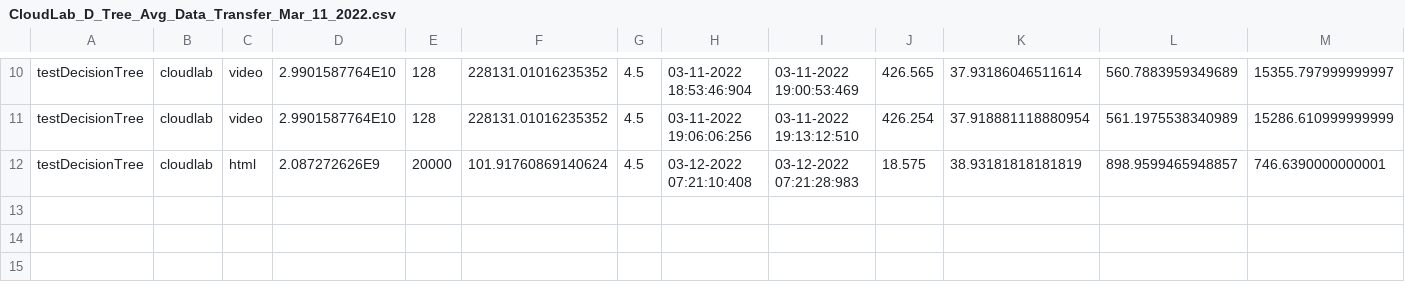
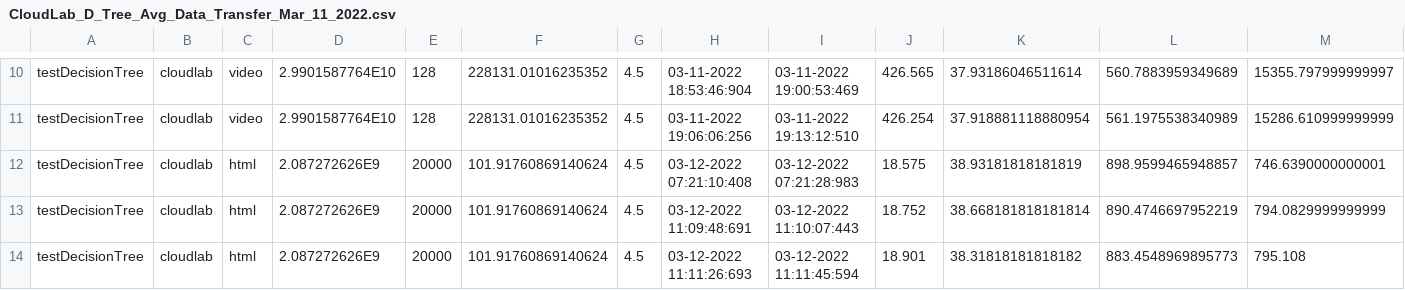
Before and after one commit to H-jamil/dodocode, a CSV file: output/CloudLab_D_Tree_Avg_Data_Transfer_Mar_11_2022.csv, drawn as a sheet; only a part is shown, gaps mark what is left out.

Commit message:
added base energy logs and compiled classes for energy decision tree

```diff
--- a/output/CloudLab_D_Tree_Avg_Data_Transfer_Mar_11_2022.csv
+++ b/output/CloudLab_D_Tree_Avg_Data_Transfer_Mar_11_2022.csv
@@ -12 +12,3 @@
 "testDecisionTree","cloudlab","html","2.087272626E9","20000","101.91760869140624","4.5","03-12-2022 07:21:10:408","03-12-2022 07:21:28:983","18.575","38.93181818181819","898.9599465948857","746.6390000000001"
+"testDecisionTree","cloudlab","html","2.087272626E9","20000","101.91760869140624","4.5","03-12-2022 11:09:48:691","03-12-2022 11:10:07:443","18.752","38.668181818181814","890.4746697952219","794.0829999999999"
+"testDecisionTree","cloudlab","html","2.087272626E9","20000","101.91760869140624","4.5","03-12-2022 11:11:26:693","03-12-2022 11:11:45:594","18.901","38.31818181818182","883.4548969895773","795.108"
```
Also changed, not shown: output/Luigi_EEMT_Transfer_Mar_11_2022.csv, 16 other files.
